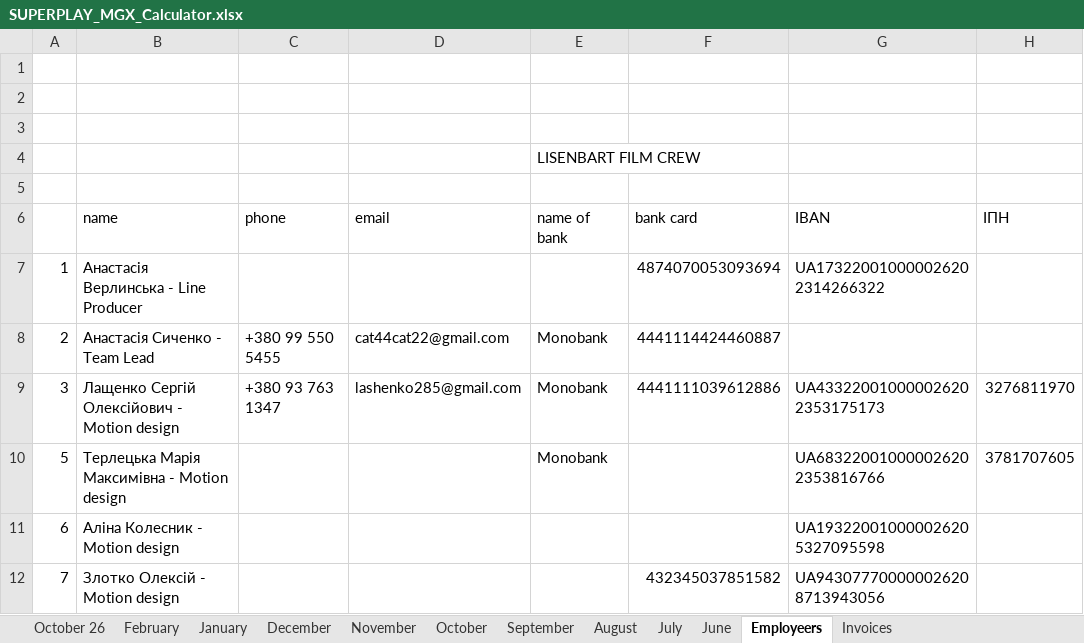
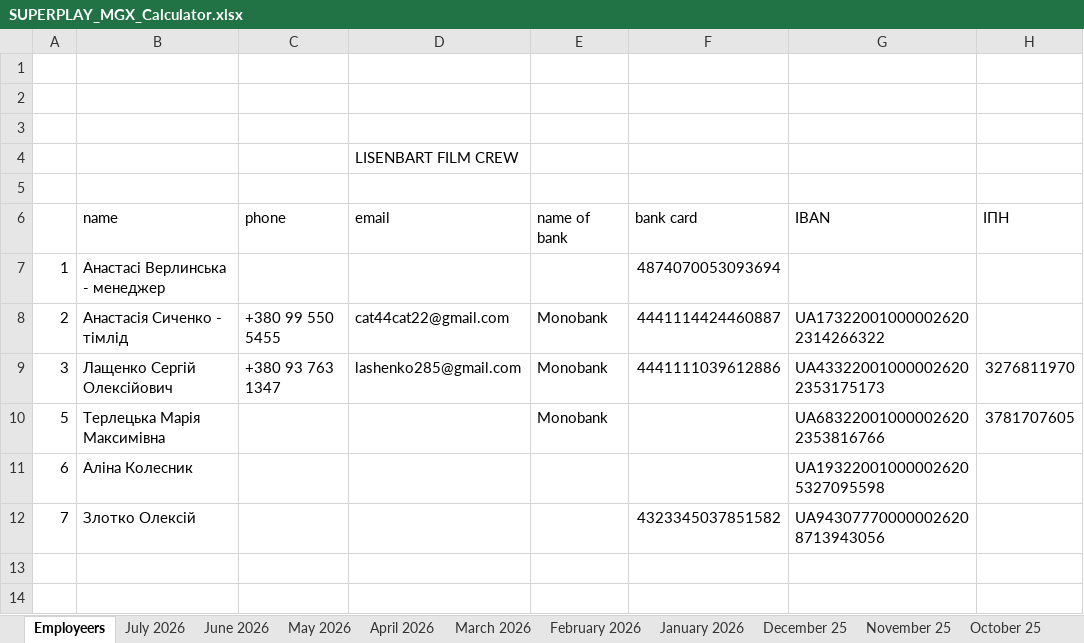
Before and after one commit to lisenbart/lg-board, an Excel workbook: data/finance/SUPERPLAY_MGX_Calculator.xlsx, sheet Employeers, drawn as a sheet; values as stored, in another font and other column widths than the file's, no cell formats; removed rows and columns are numbered as before the commit, all else as after; the diff names each change by its address in the sheet, - before the commit and + after, or states it on an @@ line.

```diff
--- a/data/finance/SUPERPLAY_MGX_Calculator.xlsx (sheet Employeers)
+++ b/data/finance/SUPERPLAY_MGX_Calculator.xlsx (sheet Employeers)
-sheet tab: October 26
-sheet tab: February
-sheet tab: January
-sheet tab: December
-sheet tab: November
-sheet tab: October
-sheet tab: September
-sheet tab: August
-sheet tab: July
-sheet tab: June
+sheet tab: July 2026
+sheet tab: June 2026
+sheet tab: May 2026
+sheet tab: April 2026
+sheet tab: March 2026
+sheet tab: February 2026
+sheet tab: January 2026
+sheet tab: December 25
+sheet tab: November 25
+sheet tab: October 25
-row 4:  |  |  |  | LISENBART FILM CREW
+row 4:  |  |  | LISENBART FILM CREW
-B7 (name): Анастасія Верлинська - Line Producer
+B7 (name): Анастасі Верлинська - менеджер
-G7 (IBAN): UA173220010000026202314266322
+G7 (IBAN): (empty)
-B8 (name): Анастасія Сиченко - Team Lead
+B8 (name): Анастасія Сиченко - тімлід
-G8 (IBAN): (empty)
+G8 (IBAN): UA173220010000026202314266322
-B9 (name): Лащенко Сергій Олексійович - Motion design
+B9 (name): Лащенко Сергій Олексійович
-B10 (name): Терлецька Марія Максимівна - Motion design
+B10 (name): Терлецька Марія Максимівна
-B11 (name): Аліна Колесник - Motion design
+B11 (name): Аліна Колесник
-B12 (name): Злотко Олексій - Motion design
+B12 (name): Злотко Олексій
-F12 (bank card): 432345037851582
+F12 (bank card): 4323345037851582
```
Also changed, not shown: sheet Invoices, other sheet tabs, cell formats, data/SP_MGX_check.xlsx, data/mirror/SP_MGX_check.xlsx, 14 other files.
